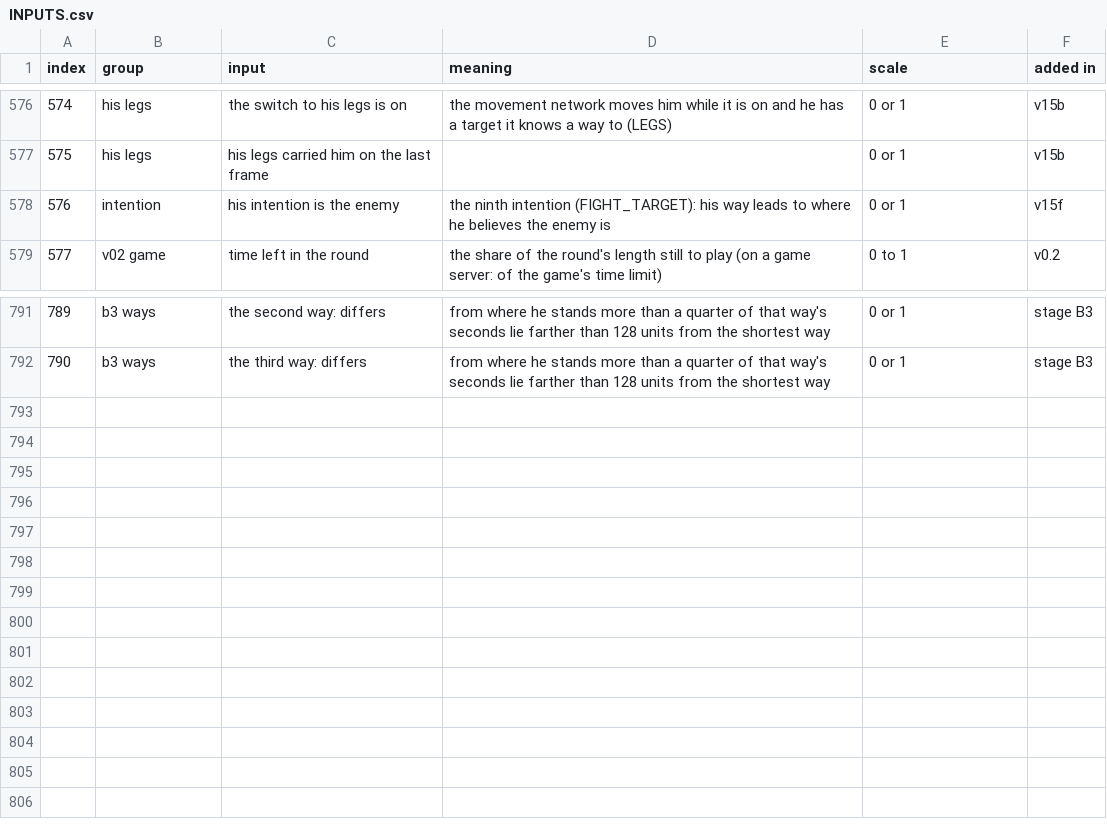
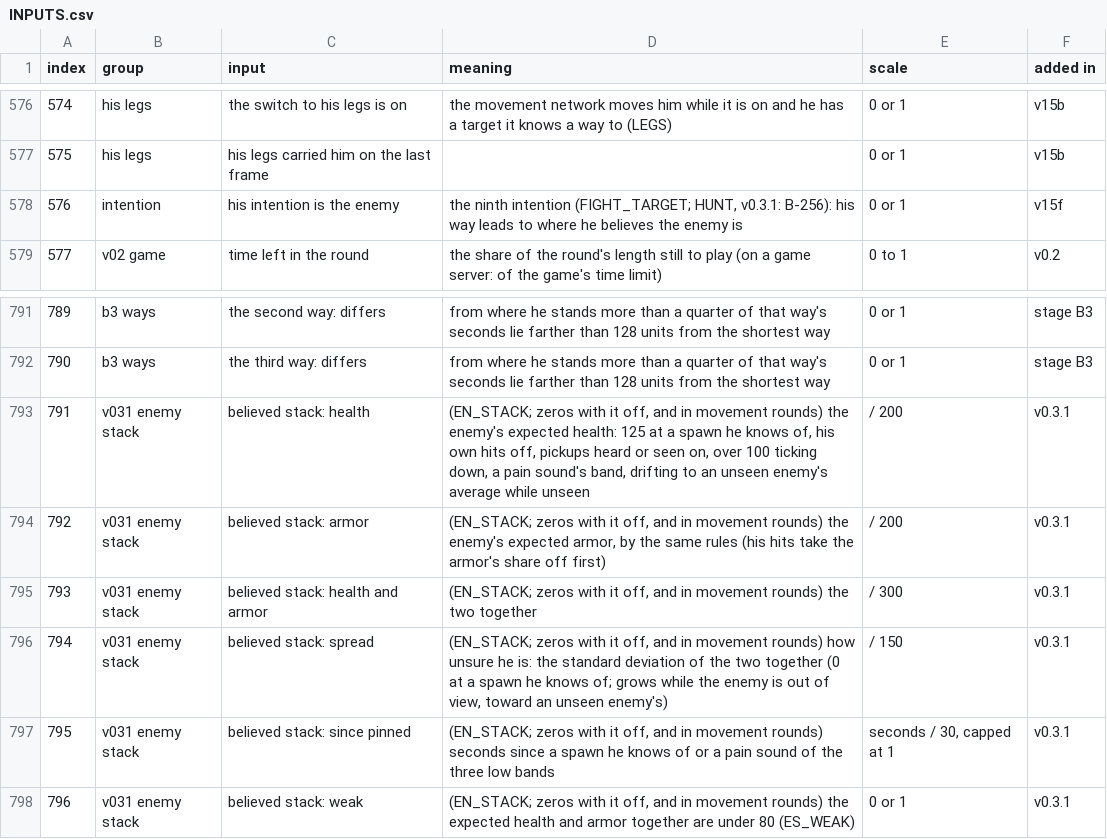
Before and after one commit to dclark202/bobbybones-quake, a CSV file: docs/INPUTS.csv, drawn as a sheet; only a part is shown, gaps mark what is left out.

```diff
--- a/docs/INPUTS.csv
+++ b/docs/INPUTS.csv
@@ -577,3 +577,3 @@ index,group,input,meaning,scale,added in
 575,his legs,his legs carried him on the last frame,,0 or 1,v15b
-576,intention,his intention is the enemy,the ninth intention (FIGHT_TARGET): his way leads to where he believes the enemy is,0 or 1,v15f
+576,intention,his intention is the enemy,"the ninth intention (FIGHT_TARGET; HUNT, v0.3.1: B-256): his way leads to where he believes the enemy is",0 or 1,v15f
 577,v02 game,time left in the round,the share of the round's length still to play (on a game server: of the game's time limit),0 to 1,v0.2
@@ -792 +792,7 @@ index,group,input,meaning,scale,added in
 790,b3 ways,the third way: differs,from where he stands more than a quarter of that way's seconds lie farther than 128 units from the shortest way,0 or 1,stage B3
+791,v031 enemy stack,believed stack: health,"(EN_STACK; zeros with it off, and in movement rounds) the enemy's expected health: 125 at a spawn he knows of, his own hits off, pickups heard or seen on, over 100 ticking down, a pain sound's band, drifting to an unseen enemy's average while unseen",/ 200,v0.3.1
+792,v031 enemy stack,believed stack: armor,"(EN_STACK; zeros with it off, and in movement rounds) the enemy's expected armor, by the same rules (his hits take the armor's share off first)",/ 200,v0.3.1
+793,v031 enemy stack,believed stack: health and armor,"(EN_STACK; zeros with it off, and in movement rounds) the two together",/ 300,v0.3.1
+794,v031 enemy stack,believed stack: spread,"(EN_STACK; zeros with it off, and in movement rounds) how unsure he is: the standard deviation of the two together (0 at a spawn he knows of; grows while the enemy is out of view, toward an unseen enemy's)",/ 150,v0.3.1
+795,v031 enemy stack,believed stack: since pinned,"(EN_STACK; zeros with it off, and in movement rounds) seconds since a spawn he knows of or a pain sound of the three low bands","seconds / 30, capped at 1",v0.3.1
+796,v031 enemy stack,believed stack: weak,"(EN_STACK; zeros with it off, and in movement rounds) the expected health and armor together are under 80 (ES_WEAK)",0 or 1,v0.3.1
```
Also changed, not shown: 14 other files.
